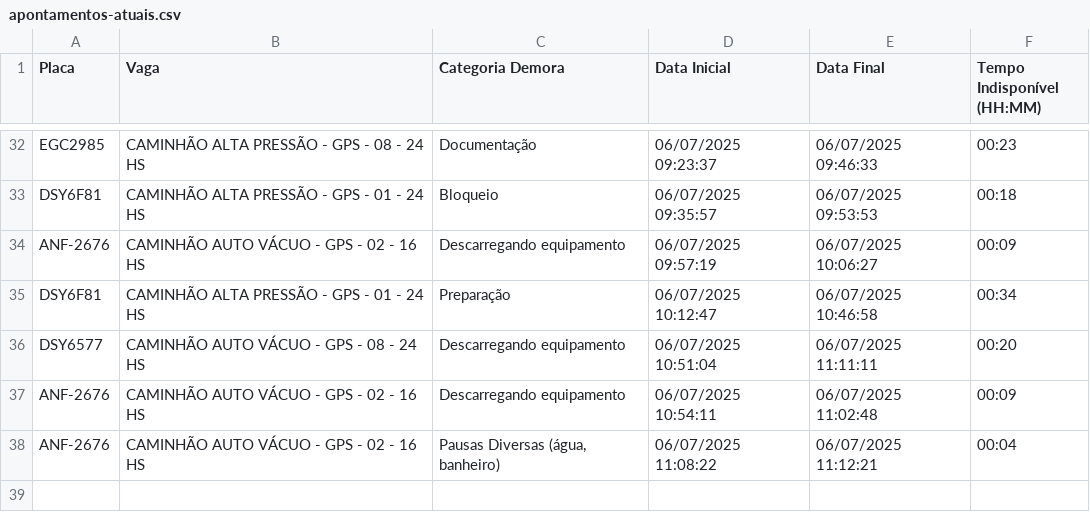
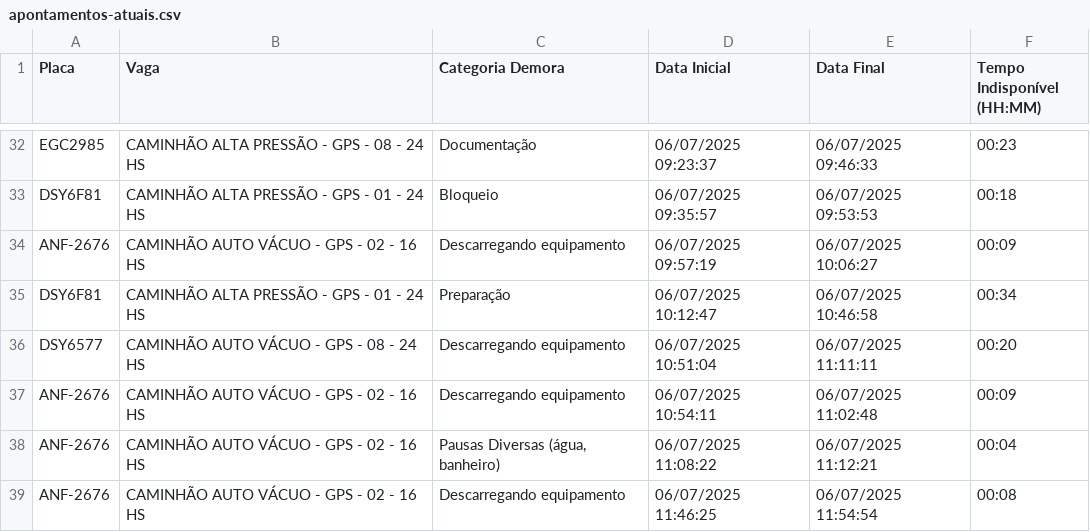
Before and after one commit to GrupoGps-Mecanizada/Apontamento-Dos-Tablets, a CSV file: data/apontamentos-atuais.csv, drawn as a sheet; only a part is shown, gaps mark what is left out.

Commit message:
🔄 Auto v3.3 - Refresh: 290 | Data: 3 - 06/07/2025, 11:58:18

```diff
--- a/data/apontamentos-atuais.csv
+++ b/data/apontamentos-atuais.csv
@@ -38 +38,2 @@
 "ANF-2676";"CAMINHÃO AUTO VÁCUO - GPS - 02 - 16 HS";"Pausas Diversas (água, banheiro)";"06/07/2025 11:08:22";"06/07/2025 11:12:21";"00:04"
+"ANF-2676";"CAMINHÃO AUTO VÁCUO - GPS - 02 - 16 HS";"Descarregando equipamento";"06/07/2025 11:46:25";"06/07/2025 11:54:54";"00:08"
```
